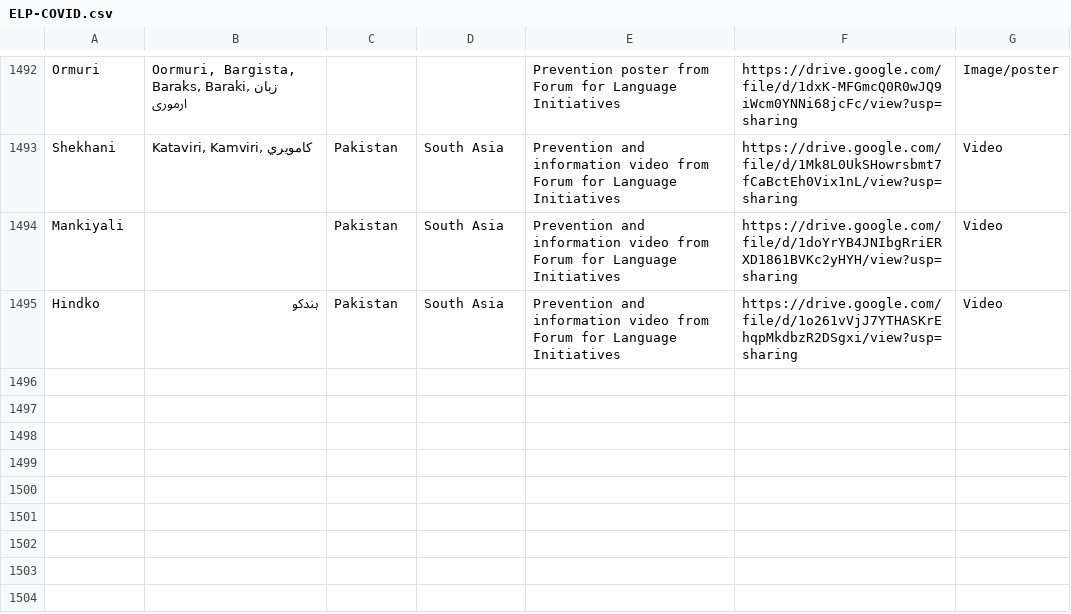
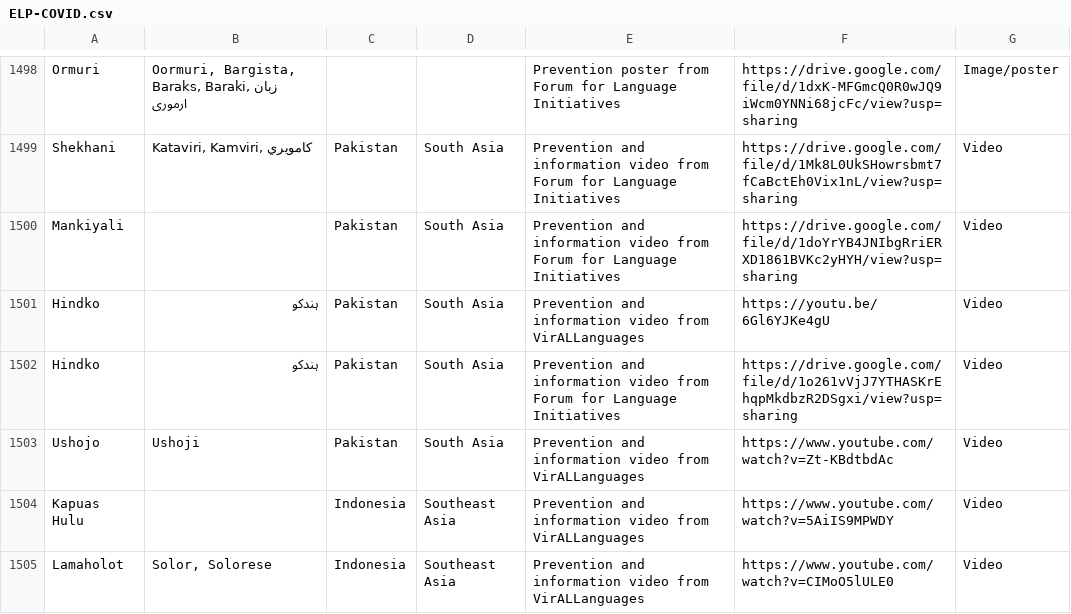
Before and after one commit to endangeredlanguagesproject/COVID-19, a CSV file: static/ELP-COVID.csv, drawn as a sheet; only a part is shown, gaps mark what is left out; the diff covers the shown part only.

Commit message:
Add files via upload

```diff
--- a/static/ELP-COVID.csv
+++ b/static/ELP-COVID.csv
@@ -1494,2 +1500,6 @@ Shekhani,"Kataviri, Kamviri, کامويري",Pakistan,South Asia,Prevention and
 Mankiyali,,Pakistan,South Asia,Prevention and information video from Forum for Language Initiatives,https://drive.google.com/file/d/1doYrYB4JNIbgRriERXD1861BVKc2yHYH/view?usp=sharing,Video
+Hindko,ہندکو,Pakistan,South Asia,Prevention and information video from VirALLanguages,https://youtu.be/6Gl6YJKe4gU,Video
 Hindko,ہندکو,Pakistan,South Asia,Prevention and information video from Forum for Language Initiatives,https://drive.google.com/file/d/1o261vVjJ7YTHASKrEhqpMkdbzR2DSgxi/view?usp=sharing,Video
+Ushojo,Ushoji,Pakistan,South Asia,Prevention and information video from VirALLanguages,https://www.youtube.com/watch?v=Zt-KBdtbdAc,Video
+Kapuas Hulu,,Indonesia,Southeast Asia,Prevention and information video from VirALLanguages,https://www.youtube.com/watch?v=5AiIS9MPWDY,Video
+Lamaholot,"Solor, Solorese",Indonesia,Southeast Asia,Prevention and information video from VirALLanguages,https://www.youtube.com/watch?v=CIMoO5lULE0,Video
```
Also changed, not shown: 12 added rows, 1 removed row and 2 edited cells elsewhere in this file.
